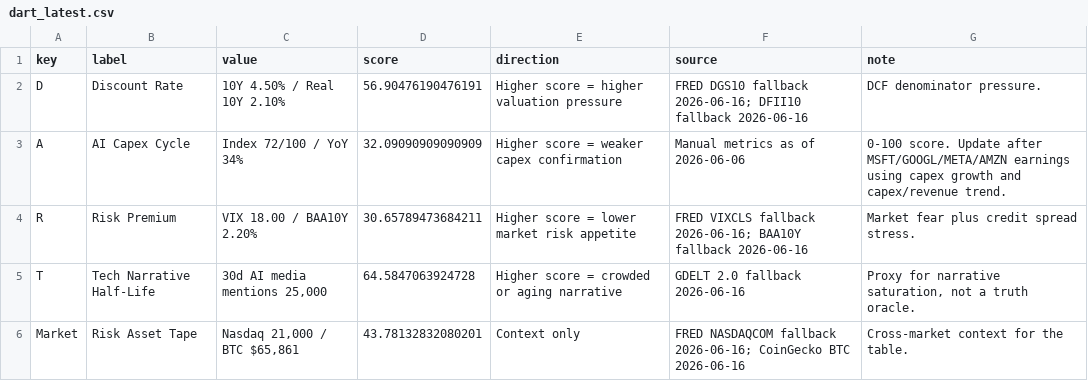
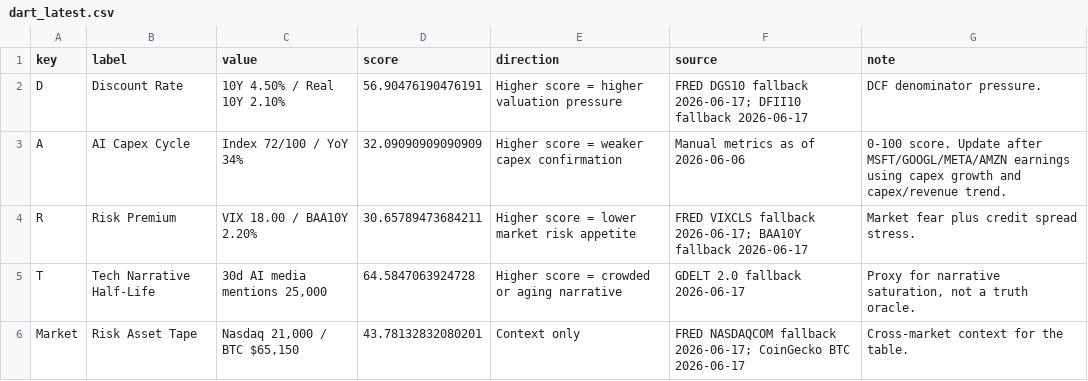
Before and after one commit to AmberQian/dart-market-dashboard, a CSV file: data/dart_latest.csv, drawn as a sheet.

```diff
--- a/data/dart_latest.csv
+++ b/data/dart_latest.csv
@@ -1,6 +1,6 @@
 key,label,value,score,direction,source,note
-D,Discount Rate,10Y 4.50% / Real 10Y 2.10%,56.90476190476191,Higher score = higher valuation pressure,FRED DGS10 fallback 2026-06-16; DFII10 fallback 2026-06-16,DCF denominator pressure.
+D,Discount Rate,10Y 4.50% / Real 10Y 2.10%,56.90476190476191,Higher score = higher valuation pressure,FRED DGS10 fallback 2026-06-17; DFII10 fallback 2026-06-17,DCF denominator pressure.
 A,AI Capex Cycle,Index 72/100 / YoY 34%,32.09090909090909,Higher score = weaker capex confirmation,Manual metrics as of 2026-06-06,0-100 score. Update after MSFT/GOOGL/META/AMZN earnings using capex growth and capex/revenue trend.
-R,Risk Premium,VIX 18.00 / BAA10Y 2.20%,30.65789473684211,Higher score = lower market risk appetite,FRED VIXCLS fallback 2026-06-16; BAA10Y fallback 2026-06-16,Market fear plus credit spread stress.
-T,Tech Narrative Half-Life,"30d AI media mentions 25,000",64.5847063924728,Higher score = crowded or aging narrative,GDELT 2.0 fallback 2026-06-16,"Proxy for narrative saturation, not a truth oracle."
-Market,Risk Asset Tape,"Nasdaq 21,000 / BTC $65,861",43.78132832080201,Context only,FRED NASDAQCOM fallback 2026-06-16; CoinGecko BTC 2026-06-16,Cross-market context for the table.
+R,Risk Premium,VIX 18.00 / BAA10Y 2.20%,30.65789473684211,Higher score = lower market risk appetite,FRED VIXCLS fallback 2026-06-17; BAA10Y fallback 2026-06-17,Market fear plus credit spread stress.
+T,Tech Narrative Half-Life,"30d AI media mentions 25,000",64.5847063924728,Higher score = crowded or aging narrative,GDELT 2.0 fallback 2026-06-17,"Proxy for narrative saturation, not a truth oracle."
+Market,Risk Asset Tape,"Nasdaq 21,000 / BTC $65,150",43.78132832080201,Context only,FRED NASDAQCOM fallback 2026-06-17; CoinGecko BTC 2026-06-17,Cross-market context for the table.
```
Also changed, not shown: 3 other files.
